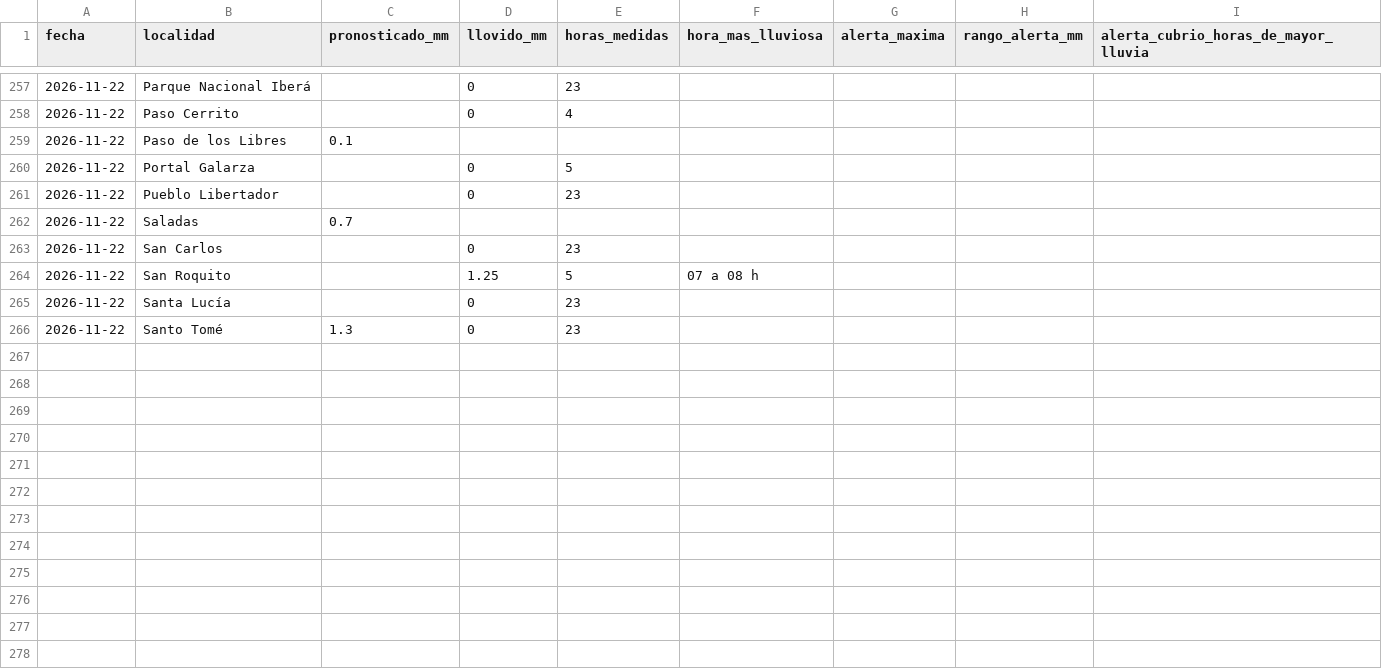
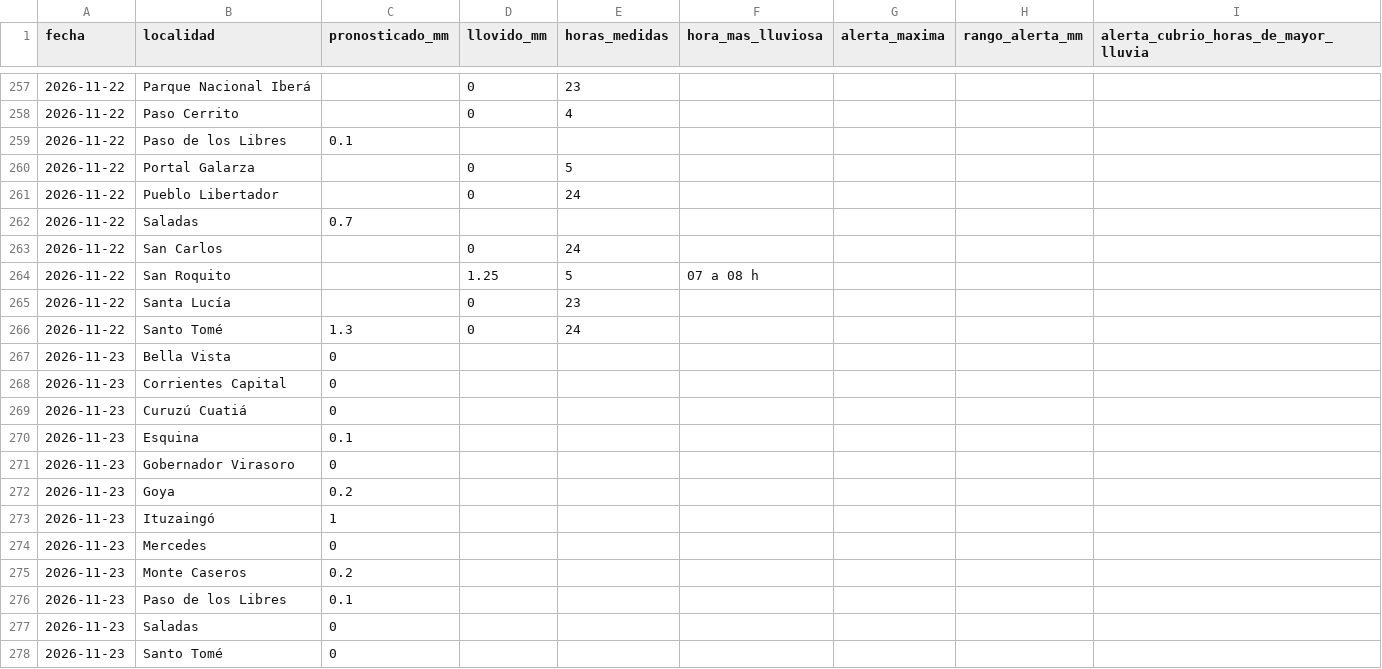
Before and after one commit to tablerocorrientes/tablerocorrientes.github.io, a CSV file: data/registro/resumen_diario_lluvia.csv, drawn as a sheet; only a part is shown, gaps mark what is left out; the diff covers the shown part only.

```diff
--- a/data/registro/resumen_diario_lluvia.csv
+++ b/data/registro/resumen_diario_lluvia.csv
@@ -260,7 +260,19 @@ fecha,localidad,pronosticado_mm,llovido_mm,horas_medidas,hora_mas_lluviosa,alert
 2026-11-22,Portal Galarza,,0,5,,,,
-2026-11-22,Pueblo Libertador,,0,23,,,,
+2026-11-22,Pueblo Libertador,,0,24,,,,
 2026-11-22,Saladas,0.7,,,,,,
-2026-11-22,San Carlos,,0,23,,,,
+2026-11-22,San Carlos,,0,24,,,,
 2026-11-22,San Roquito,,1.25,5,07 a 08 h,,,
 2026-11-22,Santa Lucía,,0,23,,,,
-2026-11-22,Santo Tomé,1.3,0,23,,,,
+2026-11-22,Santo Tomé,1.3,0,24,,,,
+2026-11-23,Bella Vista,0,,,,,,
+2026-11-23,Corrientes Capital,0,,,,,,
+2026-11-23,Curuzú Cuatiá,0,,,,,,
+2026-11-23,Esquina,0.1,,,,,,
+2026-11-23,Gobernador Virasoro,0,,,,,,
+2026-11-23,Goya,0.2,,,,,,
+2026-11-23,Ituzaingó,1,,,,,,
+2026-11-23,Mercedes,0,,,,,,
+2026-11-23,Monte Caseros,0.2,,,,,,
+2026-11-23,Paso de los Libres,0.1,,,,,,
+2026-11-23,Saladas,0,,,,,,
+2026-11-23,Santo Tomé,0,,,,,,
```
Also changed, not shown: 11 edited cells elsewhere in this file, data/registro/lluvia_horaria.csv, 7 other files.
